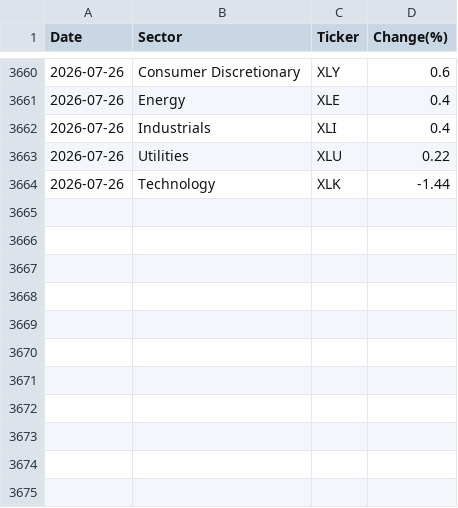
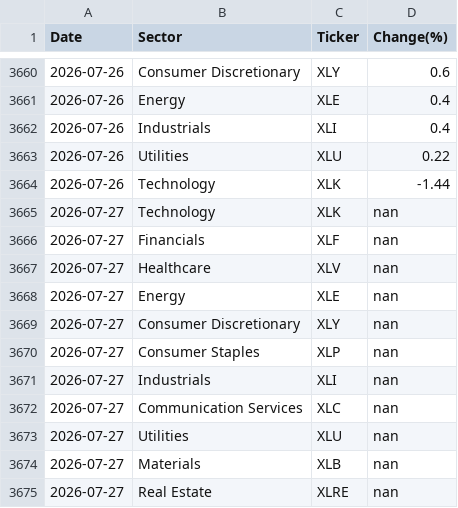
Before and after one commit to samsamhansamsam/Stock_Bot, a CSV file: daily_sector_trend.csv, drawn as a sheet; only a part is shown, gaps mark what is left out; the diff names each change by its address in the sheet, - before the commit and + after, or states it on an @@ line.

```diff
--- a/daily_sector_trend.csv
+++ b/daily_sector_trend.csv
+row 3665: 2026-07-27 | Technology | XLK | nan
+row 3666: 2026-07-27 | Financials | XLF | nan
+row 3667: 2026-07-27 | Healthcare | XLV | nan
+row 3668: 2026-07-27 | Energy | XLE | nan
+row 3669: 2026-07-27 | Consumer Discretionary | XLY | nan
+row 3670: 2026-07-27 | Consumer Staples | XLP | nan
+row 3671: 2026-07-27 | Industrials | XLI | nan
+row 3672: 2026-07-27 | Communication Services | XLC | nan
+row 3673: 2026-07-27 | Utilities | XLU | nan
+row 3674: 2026-07-27 | Materials | XLB | nan
+row 3675: 2026-07-27 | Real Estate | XLRE | nan
```
